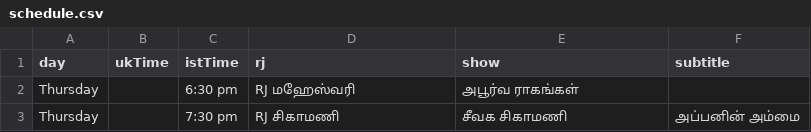
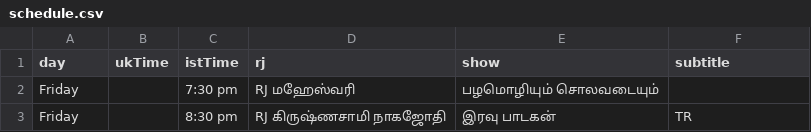
Before and after one commit to asalfm/asalfm-website, a CSV file: assets/schedule.csv, drawn as a sheet.

Commit message:
Update schedule.csv

```diff
--- a/assets/schedule.csv
+++ b/assets/schedule.csv
@@ -1,3 +1,3 @@
 day,ukTime,istTime,rj,show,subtitle
-Thursday,,6:30 pm,RJ மஹேஸ்வரி,அபூர்வ ராகங்கள்,
-Thursday,,7:30 pm,RJ சிகாமணி,சீவக சிகாமணி,அப்பனின் அம்மை
+Friday,,7:30 pm,RJ மஹேஸ்வரி,பழமொழியும் சொலவடையும்,
+Friday,,8:30 pm,RJ கிருஷ்ணசாமி நாகஜோதி,இரவு பாடகன்,TR
```
